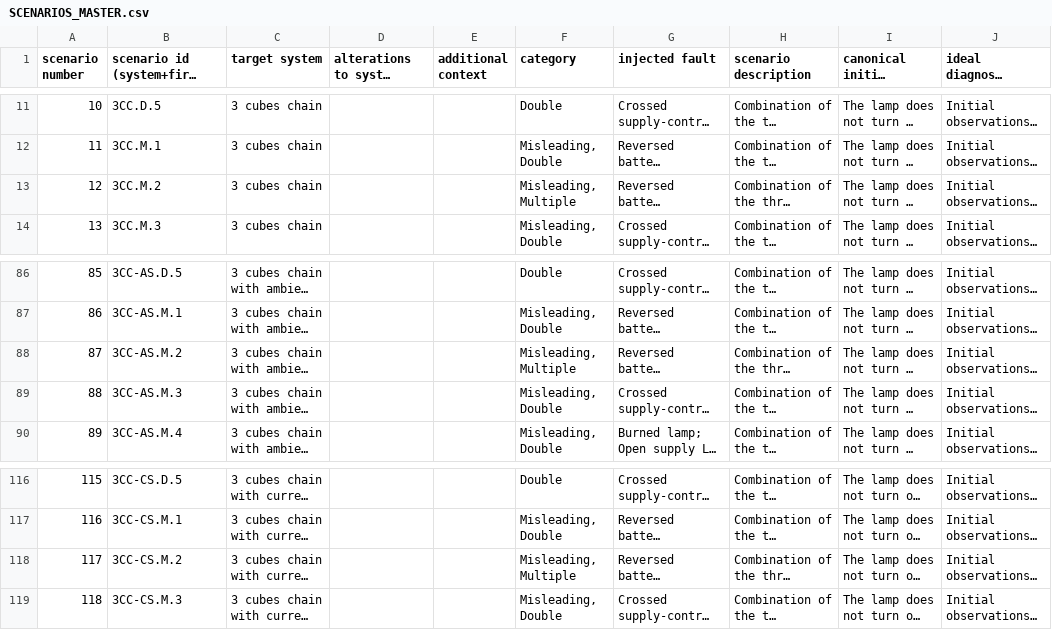
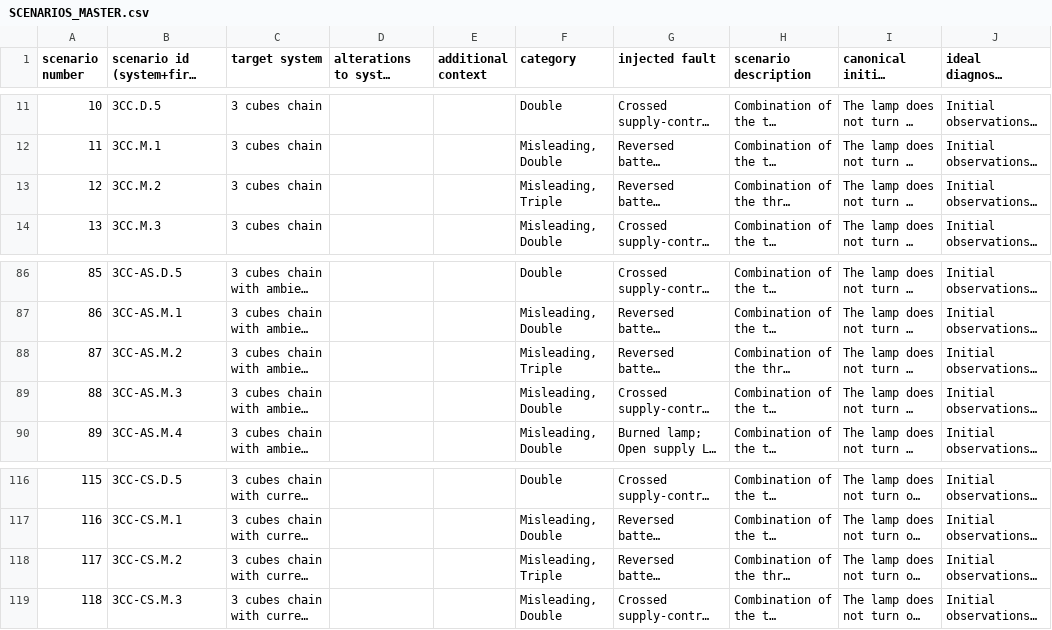
Before and after one commit to kataph/Diagnostic-Assistant-Demo, a CSV file: SCENARIOS_MASTER.csv, drawn as a sheet; only a part is shown, gaps mark what is left out; long unchanged cells end in …; the diff names each change by its address in the sheet, - before the commit and + after, or states it on an @@ line.

```diff
--- a/SCENARIOS_MASTER.csv
+++ b/SCENARIOS_MASTER.csv
-F13 (category): Misleading, Multiple
+F13 (category): Misleading, Triple
-F88 (category): Misleading, Multiple
+F88 (category): Misleading, Triple
-F118 (category): Misleading, Multiple
+F118 (category): Misleading, Triple
```
Also changed, not shown: 7 other files.
